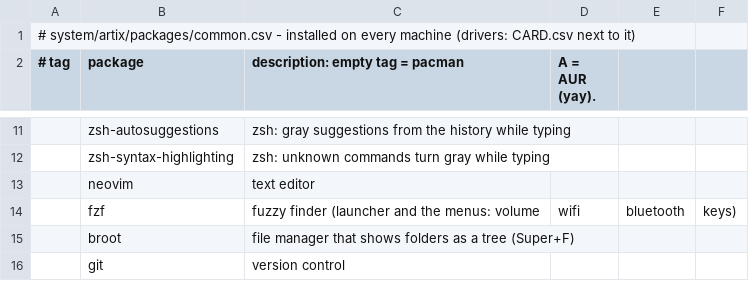
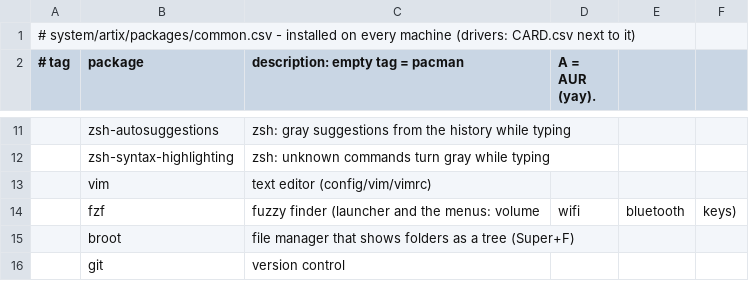
Before and after one commit to kiran-why/Shh-dotfiles, a CSV file: system/artix/packages/common.csv, drawn as a sheet; only a part is shown, gaps mark what is left out; removed rows and columns are numbered as before the commit, all else as after; the diff names each change by its address in the sheet, - before the commit and + after, or states it on an @@ line.

Commit message:
vim: replaced neovim, same look, options and keys

```diff
--- a/system/artix/packages/common.csv
+++ b/system/artix/packages/common.csv
-row 13:  | neovim | text editor
+row 13:  | vim | text editor (config/vim/vimrc)
```
Also changed, not shown: system/void/packages/common.csv, 3 other files.
